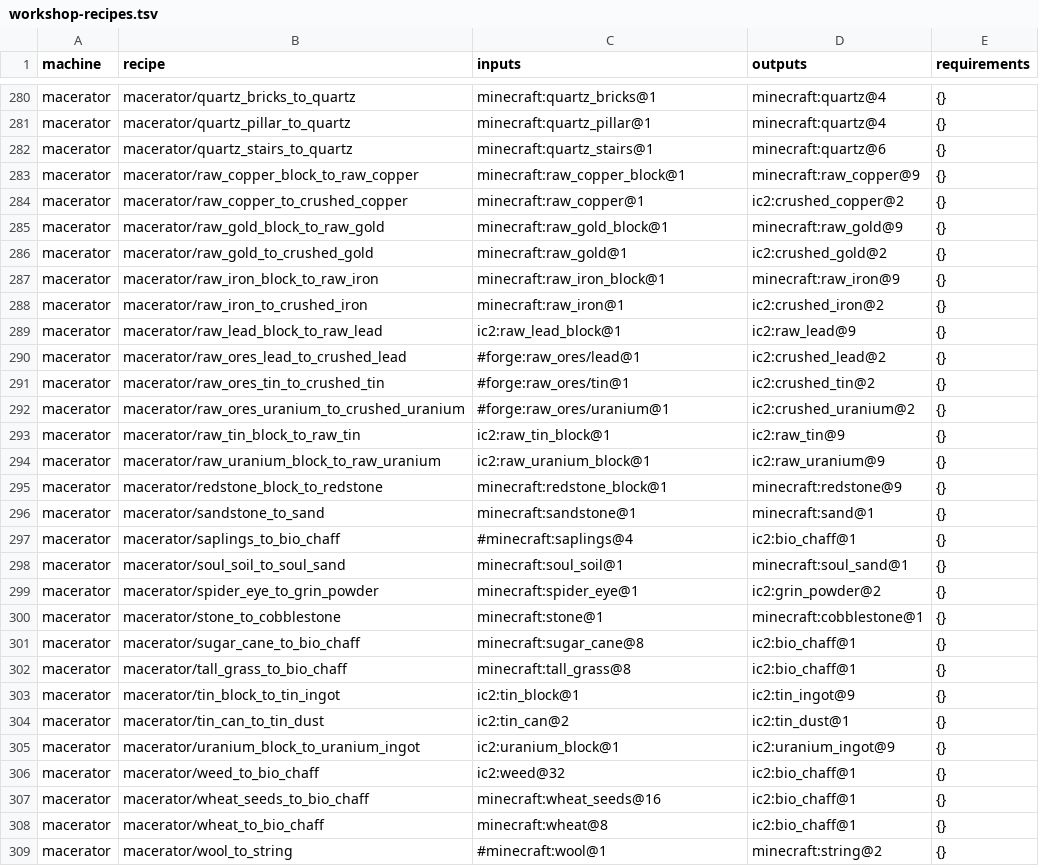
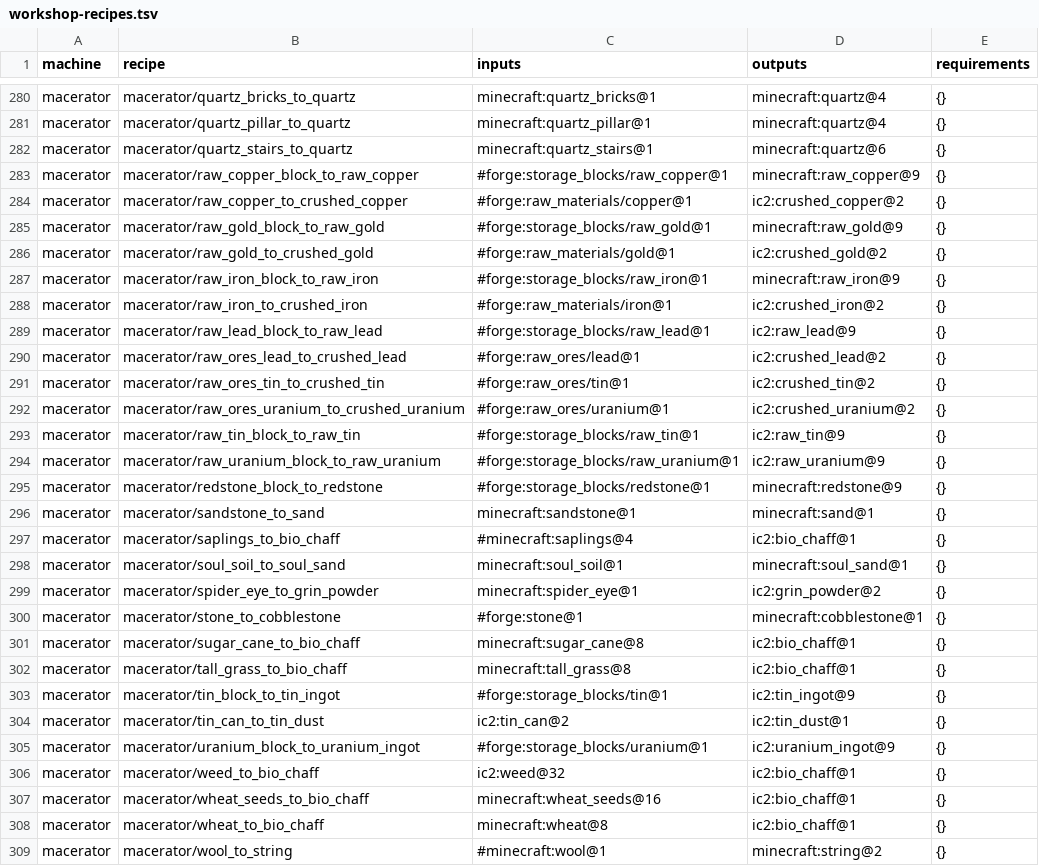
Before and after one commit to spectrum527/IndustrialCraft2-The-New-Era, a TSV file: spec/registry/workshop-recipes.tsv, drawn as a sheet; only a part is shown, gaps mark what is left out; the diff covers the shown part only.

```diff
--- a/spec/registry/workshop-recipes.tsv
+++ b/spec/registry/workshop-recipes.tsv
@@ -282,9 +282,9 @@ macerator	macerator/quartz_pillar_to_quartz	minecraft:quartz_pillar@1	minecraft:
 macerator	macerator/quartz_stairs_to_quartz	minecraft:quartz_stairs@1	minecraft:quartz@6	{}
-macerator	macerator/raw_copper_block_to_raw_copper	minecraft:raw_copper_block@1	minecraft:raw_copper@9	{}
-macerator	macerator/raw_copper_to_crushed_copper	minecraft:raw_copper@1	ic2:crushed_copper@2	{}
-macerator	macerator/raw_gold_block_to_raw_gold	minecraft:raw_gold_block@1	minecraft:raw_gold@9	{}
-macerator	macerator/raw_gold_to_crushed_gold	minecraft:raw_gold@1	ic2:crushed_gold@2	{}
-macerator	macerator/raw_iron_block_to_raw_iron	minecraft:raw_iron_block@1	minecraft:raw_iron@9	{}
-macerator	macerator/raw_iron_to_crushed_iron	minecraft:raw_iron@1	ic2:crushed_iron@2	{}
-macerator	macerator/raw_lead_block_to_raw_lead	ic2:raw_lead_block@1	ic2:raw_lead@9	{}
+macerator	macerator/raw_copper_block_to_raw_copper	#forge:storage_blocks/raw_copper@1	minecraft:raw_copper@9	{}
+macerator	macerator/raw_copper_to_crushed_copper	#forge:raw_materials/copper@1	ic2:crushed_copper@2	{}
+macerator	macerator/raw_gold_block_to_raw_gold	#forge:storage_blocks/raw_gold@1	minecraft:raw_gold@9	{}
+macerator	macerator/raw_gold_to_crushed_gold	#forge:raw_materials/gold@1	ic2:crushed_gold@2	{}
+macerator	macerator/raw_iron_block_to_raw_iron	#forge:storage_blocks/raw_iron@1	minecraft:raw_iron@9	{}
+macerator	macerator/raw_iron_to_crushed_iron	#forge:raw_materials/iron@1	ic2:crushed_iron@2	{}
+macerator	macerator/raw_lead_block_to_raw_lead	#forge:storage_blocks/raw_lead@1	ic2:raw_lead@9	{}
 macerator	macerator/raw_ores_lead_to_crushed_lead	#forge:raw_ores/lead@1	ic2:crushed_lead@2	{}
@@ -292,5 +292,5 @@ macerator	macerator/raw_ores_tin_to_crushed_tin	#forge:raw_ores/tin@1	ic2:crushe
 macerator	macerator/raw_ores_uranium_to_crushed_uranium	#forge:raw_ores/uranium@1	ic2:crushed_uranium@2	{}
-macerator	macerator/raw_tin_block_to_raw_tin	ic2:raw_tin_block@1	ic2:raw_tin@9	{}
-macerator	macerator/raw_uranium_block_to_raw_uranium	ic2:raw_uranium_block@1	ic2:raw_uranium@9	{}
-macerator	macerator/redstone_block_to_redstone	minecraft:redstone_block@1	minecraft:redstone@9	{}
+macerator	macerator/raw_tin_block_to_raw_tin	#forge:storage_blocks/raw_tin@1	ic2:raw_tin@9	{}
+macerator	macerator/raw_uranium_block_to_raw_uranium	#forge:storage_blocks/raw_uranium@1	ic2:raw_uranium@9	{}
+macerator	macerator/redstone_block_to_redstone	#forge:storage_blocks/redstone@1	minecraft:redstone@9	{}
 macerator	macerator/sandstone_to_sand	minecraft:sandstone@1	minecraft:sand@1	{}
@@ -299,8 +299,8 @@ macerator	macerator/soul_soil_to_soul_sand	minecraft:soul_soil@1	minecraft:soul_
 macerator	macerator/spider_eye_to_grin_powder	minecraft:spider_eye@1	ic2:grin_powder@2	{}
-macerator	macerator/stone_to_cobblestone	minecraft:stone@1	minecraft:cobblestone@1	{}
+macerator	macerator/stone_to_cobblestone	#forge:stone@1	minecraft:cobblestone@1	{}
 macerator	macerator/sugar_cane_to_bio_chaff	minecraft:sugar_cane@8	ic2:bio_chaff@1	{}
 macerator	macerator/tall_grass_to_bio_chaff	minecraft:tall_grass@8	ic2:bio_chaff@1	{}
-macerator	macerator/tin_block_to_tin_ingot	ic2:tin_block@1	ic2:tin_ingot@9	{}
+macerator	macerator/tin_block_to_tin_ingot	#forge:storage_blocks/tin@1	ic2:tin_ingot@9	{}
 macerator	macerator/tin_can_to_tin_dust	ic2:tin_can@2	ic2:tin_dust@1	{}
-macerator	macerator/uranium_block_to_uranium_ingot	ic2:uranium_block@1	ic2:uranium_ingot@9	{}
+macerator	macerator/uranium_block_to_uranium_ingot	#forge:storage_blocks/uranium@1	ic2:uranium_ingot@9	{}
 macerator	macerator/weed_to_bio_chaff	ic2:weed@32	ic2:bio_chaff@1	{}
```
Also changed, not shown: 67 edited cells elsewhere in this file, spec/registry/processing-recipes.tsv, spec/registry/processing-tags.tsv, 26 other files.
